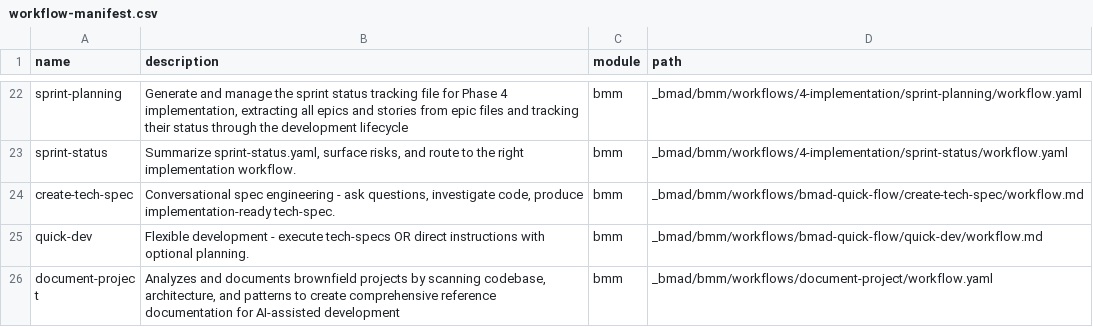
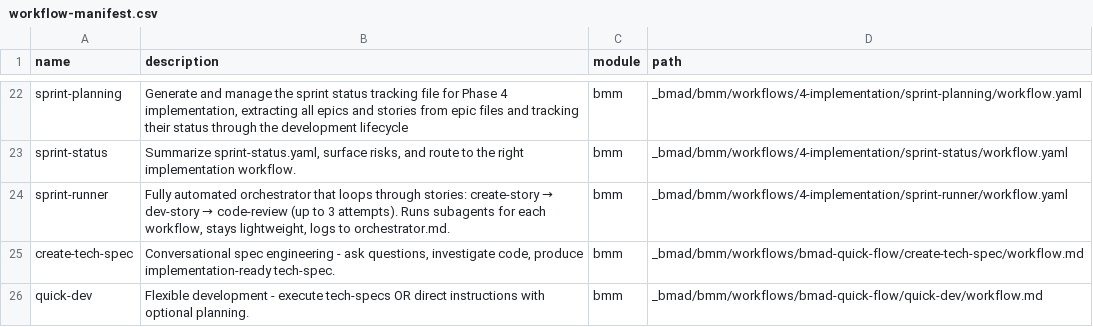
Before and after one commit to michaellinhardt/grimoire, a CSV file: _bmad/_config/workflow-manifest.csv, drawn as a sheet; only a part is shown, gaps mark what is left out; the shorter side is filled out with more unchanged rows; the diff names each change by its address in the sheet, - before the commit and + after, or states it on an @@ line.

Commit message:
story 1 ok, story 2 plan, workflow auto

```diff
--- a/_bmad/_config/workflow-manifest.csv
+++ b/_bmad/_config/workflow-manifest.csv
+row 24: sprint-runner | Fully automated orchestrator that loops through stories: create-story → dev-story → code-review (up to 3 attempts). Runs subagents for each workflow, stays lightweight, logs to orchestrator.md. | bmm | _bmad/bmm/workflows/4-implementation/sprint-runner/workflow.yaml
```
Also changed, not shown: 13 other files.
